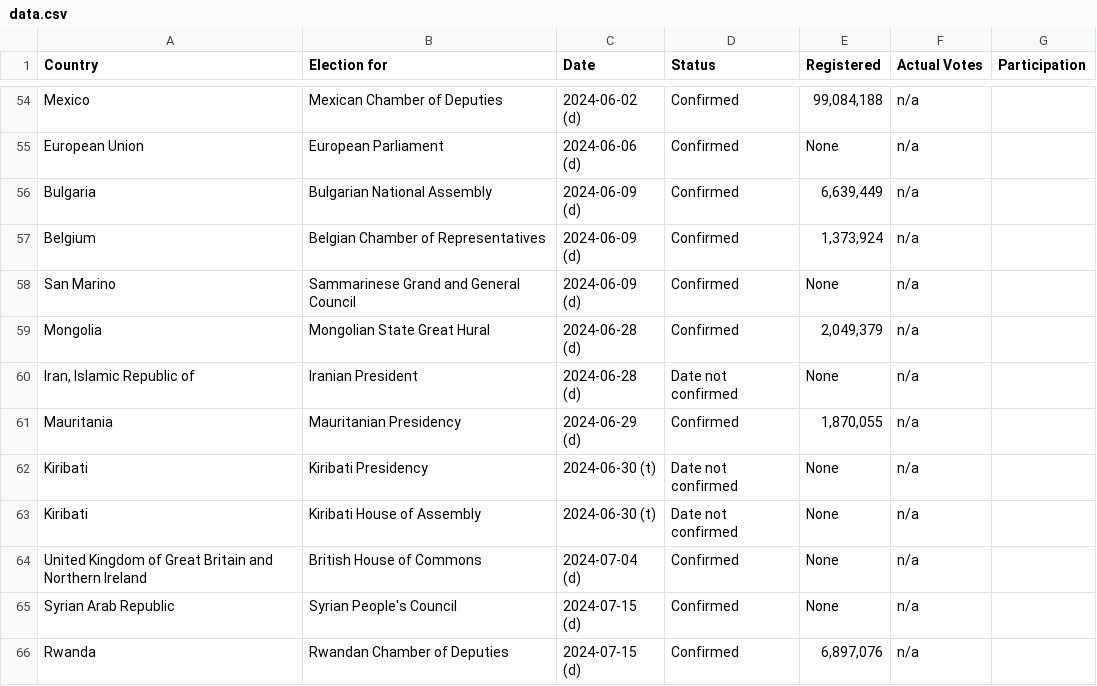
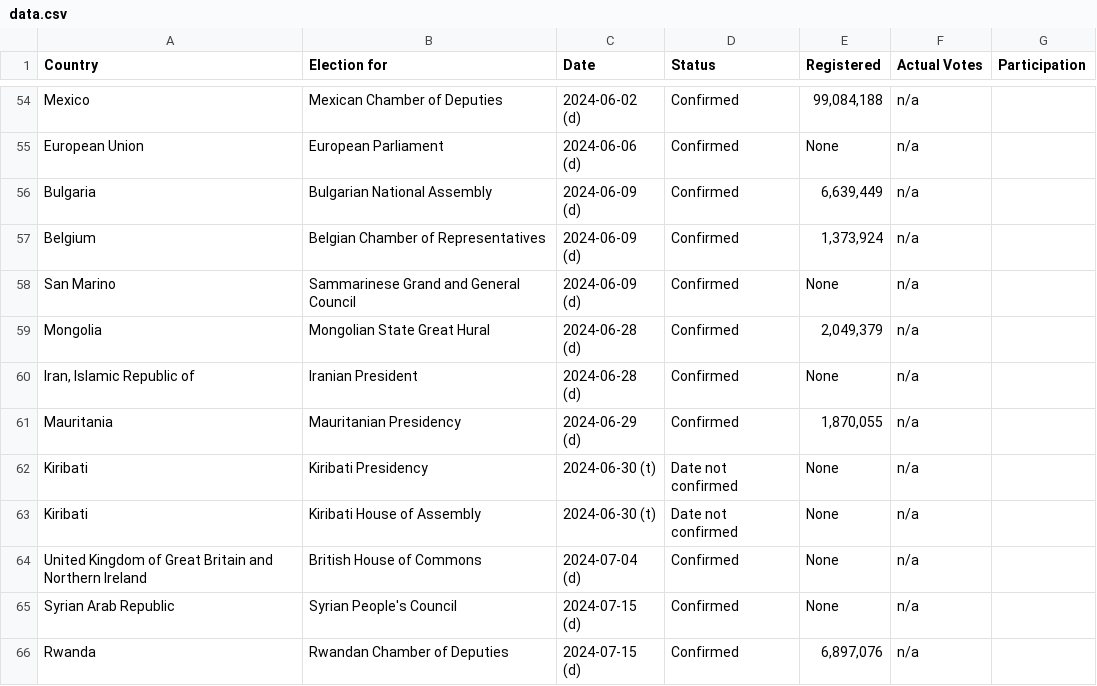
Before and after one commit to katrventura/elections-scraper, a CSV file: data.csv, drawn as a sheet; only a part is shown, gaps mark what is left out; the diff covers the shown part only.

```diff
--- a/data.csv
+++ b/data.csv
@@ -82,3 +83,3 @@ San Marino,Sammarinese Grand and General Council,2024-06-09 (d),Confirmed,None,n
 Mongolia,Mongolian State Great Hural,2024-06-28 (d),Confirmed,"2,049,379",n/a,
-"Iran, Islamic Republic of",Iranian President,2024-06-28 (d),Date not confirmed,None,n/a,
+"Iran, Islamic Republic of",Iranian President,2024-06-28 (d),Confirmed,None,n/a,
 Mauritania,Mauritanian Presidency,2024-06-29 (d),Confirmed,"1,870,055",n/a,
```
Also changed, not shown: 1 added row, 1 removed row, 3 moved rows and 4 edited cells elsewhere in this file.
